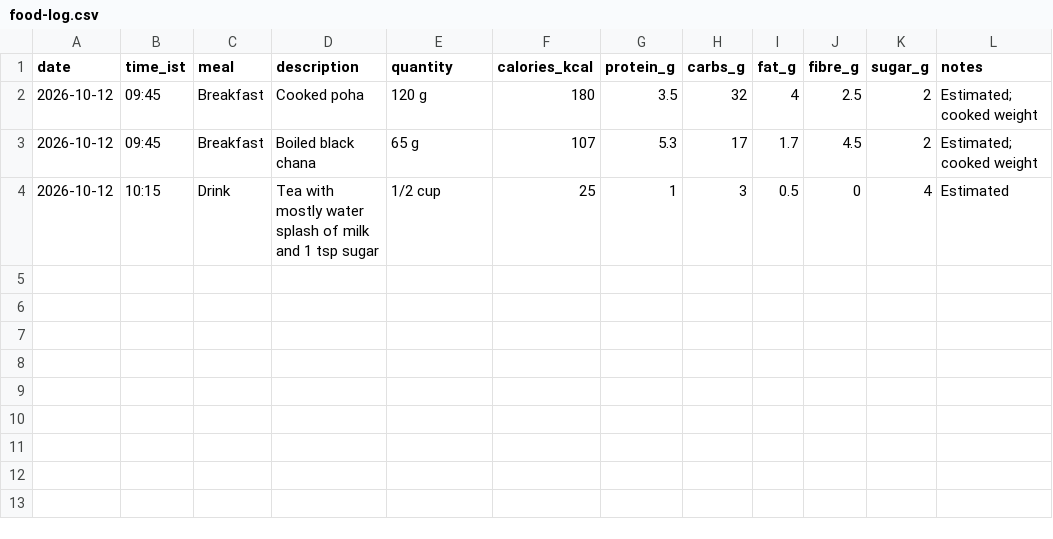
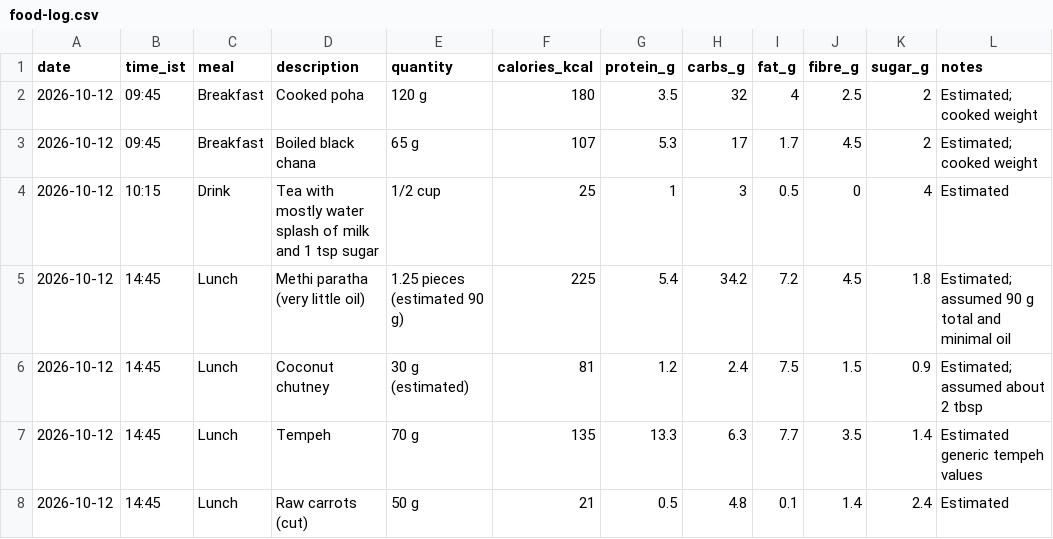
Before and after one commit to vaishnavisimha06-hub/diet-log, a CSV file: data/food-log.csv, drawn as a sheet; the diff names each change by its address in the sheet, - before the commit and + after, or states it on an @@ line.

Commit message:
Log lunch for 2026-10-12

```diff
--- a/data/food-log.csv
+++ b/data/food-log.csv
+row 5: 2026-10-12 | 14:45 | Lunch | Methi paratha (very little oil) | 1.25 pieces (estimated 90 g) | 225 | 5.4 | 34.2 | 7.2 | 4.5 | 1.8 | Estimated; assumed 90 g total and minimal oil
+row 6: 2026-10-12 | 14:45 | Lunch | Coconut chutney | 30 g (estimated) | 81 | 1.2 | 2.4 | 7.5 | 1.5 | 0.9 | Estimated; assumed about 2 tbsp
+row 7: 2026-10-12 | 14:45 | Lunch | Tempeh | 70 g | 135 | 13.3 | 6.3 | 7.7 | 3.5 | 1.4 | Estimated generic tempeh values
+row 8: 2026-10-12 | 14:45 | Lunch | Raw carrots (cut) | 50 g | 21 | 0.5 | 4.8 | 0.1 | 1.4 | 2.4 | Estimated
```
